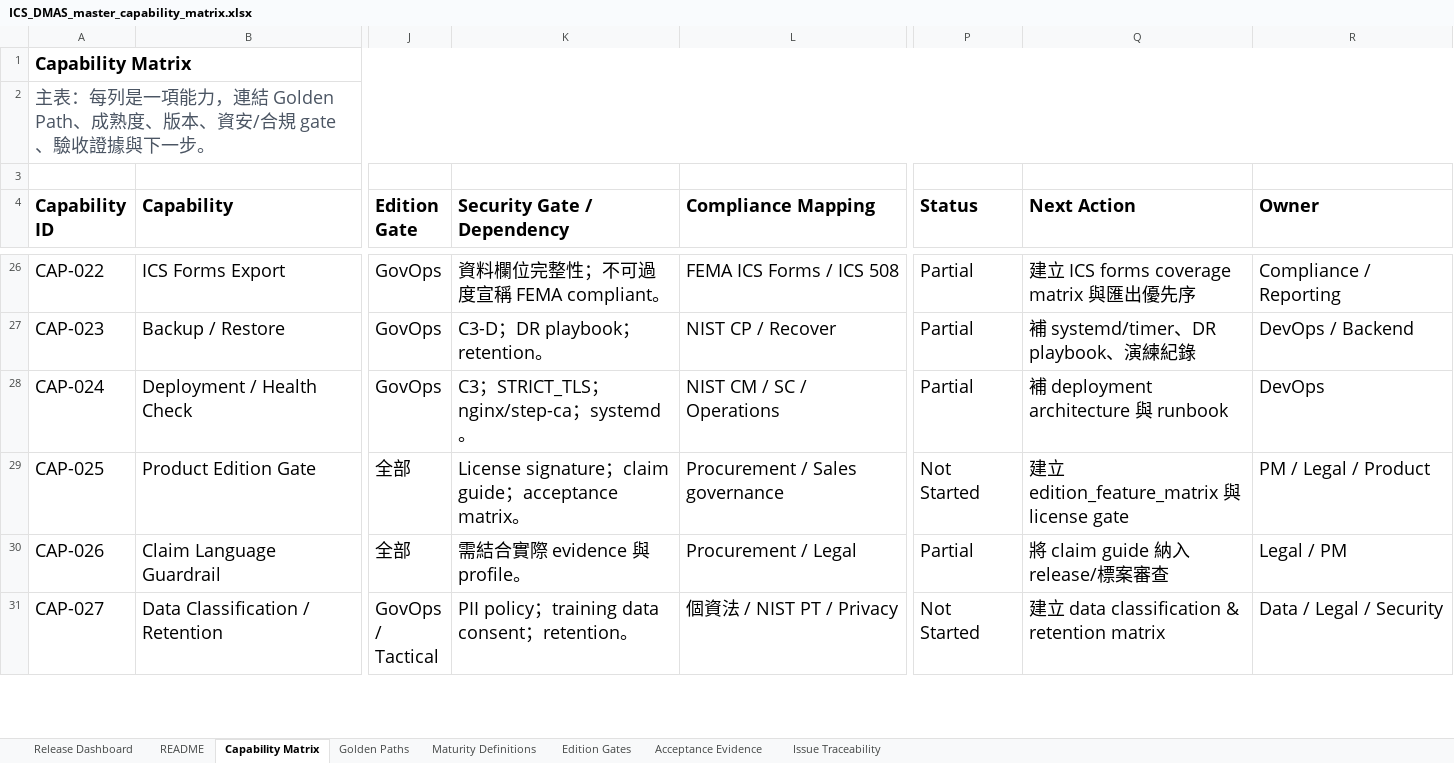
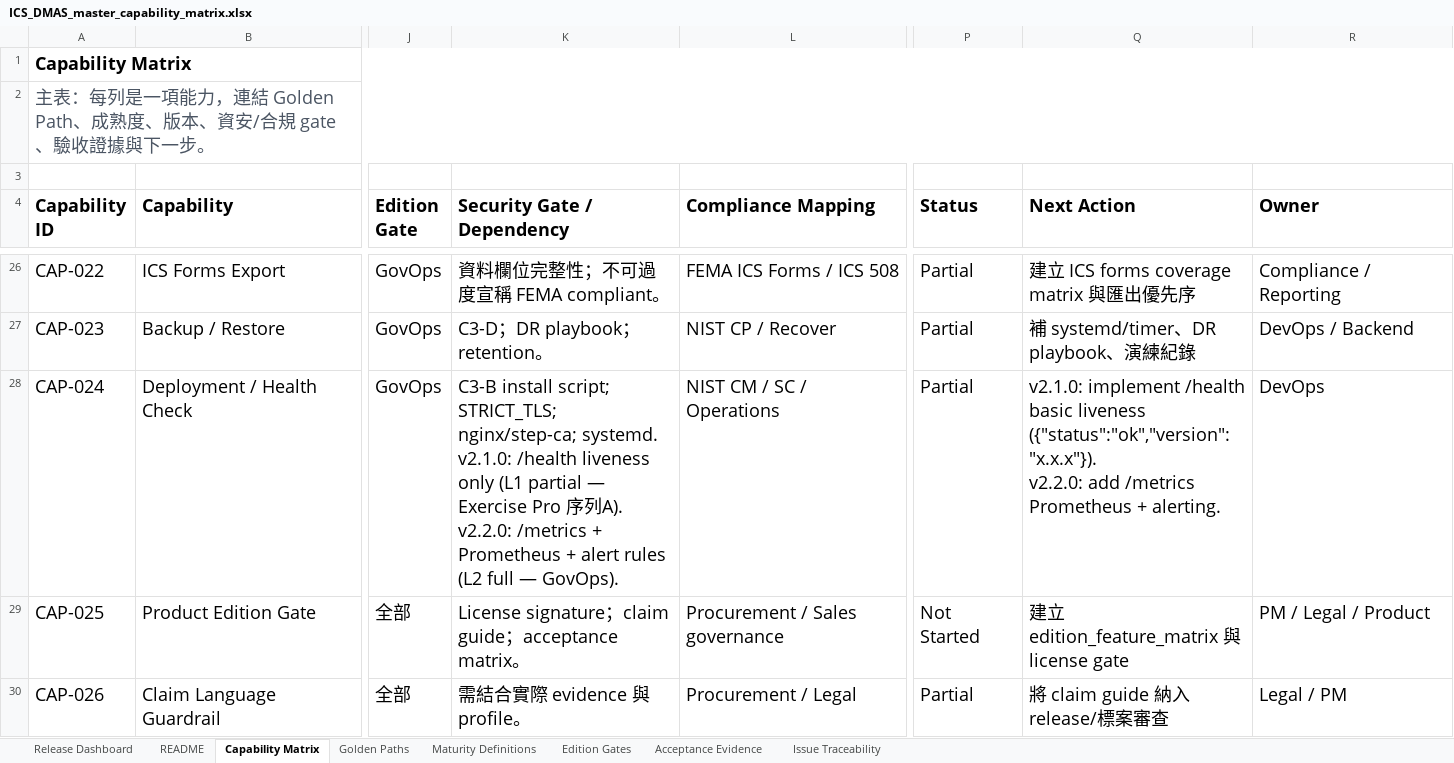
Before and after one commit to winson3QQ/ICS_DMAS, an Excel workbook: docs/compliance/ICS_DMAS_master_capability_matrix.xlsx, sheet Capability Matrix, drawn as a sheet; only a part is shown, gaps mark what is left out; the shorter side is filled out with more unchanged rows; values as stored, in another font and other column widths than the file's, no borders; table styles not drawn; ↵ is a line break in a cell; the diff covers the shown part only; the diff names each change by its address in the sheet, - before the commit and + after, or states it on an @@ line.

```diff
--- a/docs/compliance/ICS_DMAS_master_capability_matrix.xlsx (sheet Capability Matrix)
+++ b/docs/compliance/ICS_DMAS_master_capability_matrix.xlsx (sheet Capability Matrix)
-K28 (Security Gate / Dependency): C3；STRICT_TLS；nginx/step-ca；systemd。
+K28 (Security Gate / Dependency): C3-B install script; STRICT_TLS; nginx/step-ca; systemd. ↵ v2.1.0: /health liveness only (L1 partial — Exercise Pro 序列A). ↵ v2.2.0: /metrics + Prometheus + alert rules (L2 full — GovOps).
-Q28 (Next Action): 補 deployment architecture 與 runbook
+Q28 (Next Action): v2.1.0: implement /health basic liveness ({"status":"ok","version":"x.x.x"}). ↵ v2.2.0: add /metrics Prometheus + alerting.
```
Also changed, not shown: 1 added row elsewhere in this sheet, sheet Issue Traceability, 1 other file.
